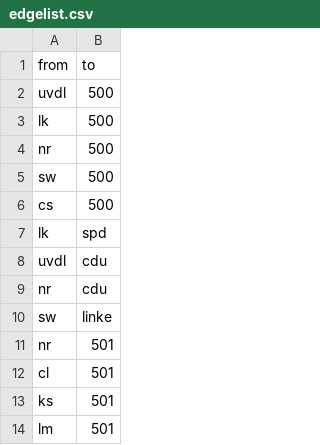
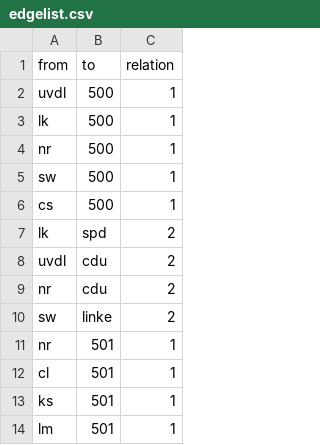
Before and after one commit to BenitaDeborah/anne-will-netzwerk-500-503, a CSV file: edgelist.csv, drawn as a sheet; only a part is shown; the diff names each change by its address in the sheet, - before the commit and + after, or states it on an @@ line.

```diff
--- a/edgelist.csv
+++ b/edgelist.csv
+column C (relation), rows 2-14: 1 | 1 | 1 | 1 | 1 | 2 | 2 | 2 | 2 | 1 | 1 | 1 | 1
```
Also changed, not shown: nodelist.csv.
